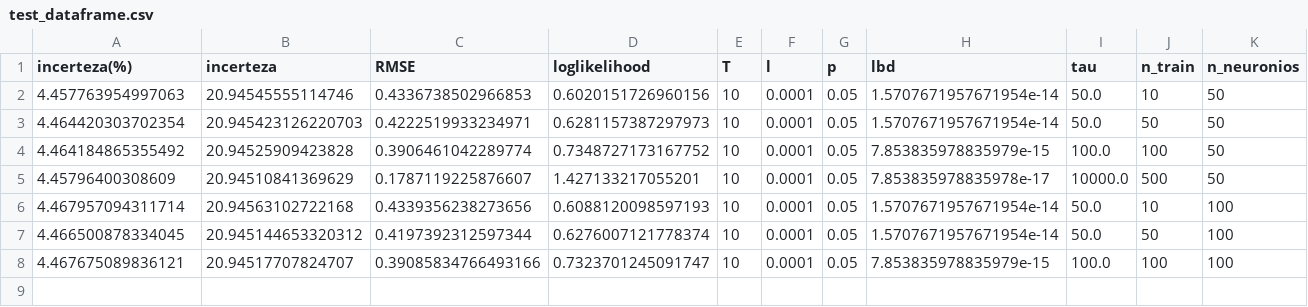
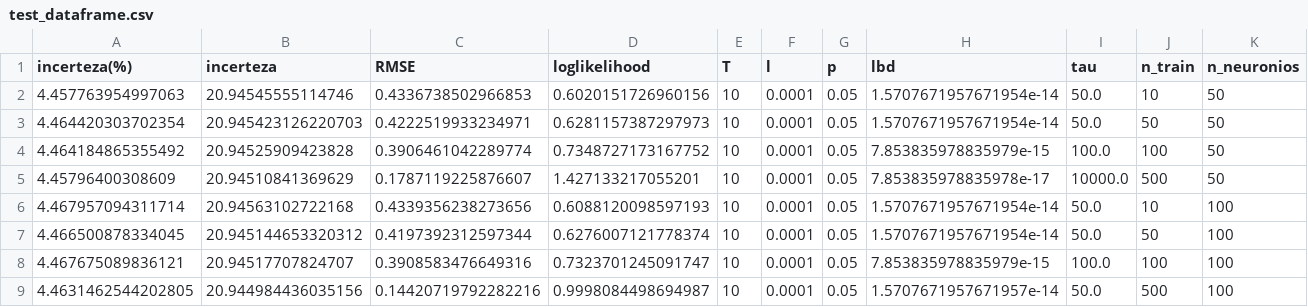
Before and after one commit to V-kr0pt/Soft_Sensor-MCDropout, a CSV file: test_dataframe.csv, drawn as a sheet.

Commit message:
test 8

```diff
--- a/test_dataframe.csv
+++ b/test_dataframe.csv
@@ -7,2 +7,3 @@ incerteza(%),incerteza,RMSE,loglikelihood,T,l,p,lbd,tau,n_train,n_neuronios
 4.466500878334045,20.945144653320312,0.4197392312597344,0.6276007121778374,10,0.0001,0.05,1.5707671957671954e-14,50.0,50,100
-4.467675089836121,20.94517707824707,0.39085834766493166,0.7323701245091747,10,0.0001,0.05,7.853835978835979e-15,100.0,100,100
+4.467675089836121,20.94517707824707,0.3908583476649316,0.7323701245091747,10,0.0001,0.05,7.853835978835979e-15,100.0,100,100
+4.4631462544202805,20.944984436035156,0.14420719792282216,0.9998084498694987,10,0.0001,0.05,1.5707671957671957e-14,50.0,500,100
```
Also changed, not shown: 10 other files.
